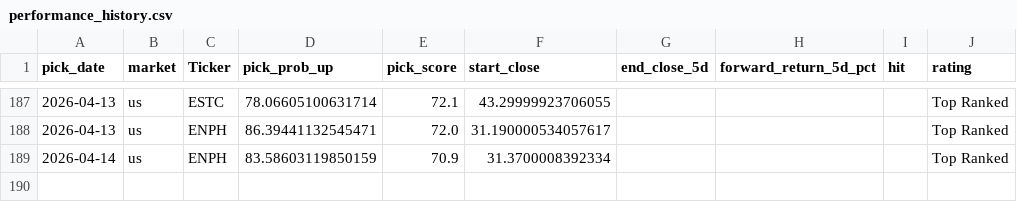
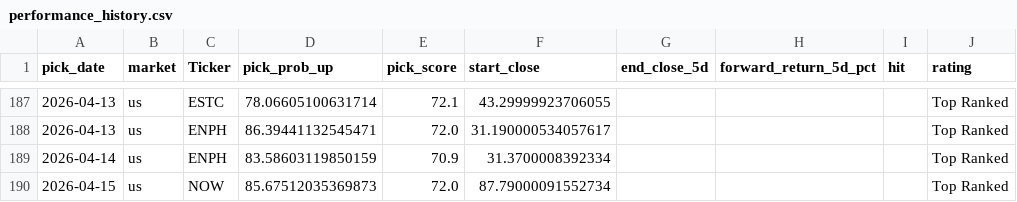
Before and after one commit to Toby0603/AlphaRank, a CSV file: performance_history.csv, drawn as a sheet; only a part is shown, gaps mark what is left out; the diff names each change by its address in the sheet, - before the commit and + after, or states it on an @@ line.

```diff
--- a/performance_history.csv
+++ b/performance_history.csv
+row 190: 2026-04-15 | us | NOW | 85.67512035369873 | 72.0 | 87.79000091552734 |  |  |  | Top Ranked
```
Also changed, not shown: benchmark_summary.csv, results_core.csv, 4 other files.
